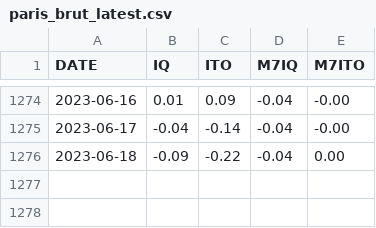
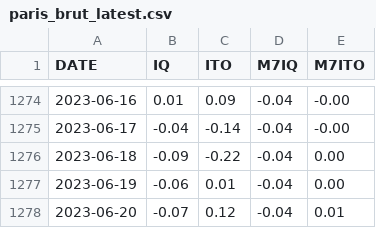
Before and after one commit to CEREMA/data-trafic, a CSV file: collectivites/paris_brut_latest.csv, drawn as a sheet; only a part is shown, gaps mark what is left out; the diff names each change by its address in the sheet, - before the commit and + after, or states it on an @@ line.

```diff
--- a/collectivites/paris_brut_latest.csv
+++ b/collectivites/paris_brut_latest.csv
+row 1277: 2023-06-19 | -0.06 | 0.01 | -0.04 | 0.00
+row 1278: 2023-06-20 | -0.07 | 0.12 | -0.04 | 0.01
```
Also changed, not shown: collectivites/paris_latest.csv, fr/latest.csv, 2 other files.
